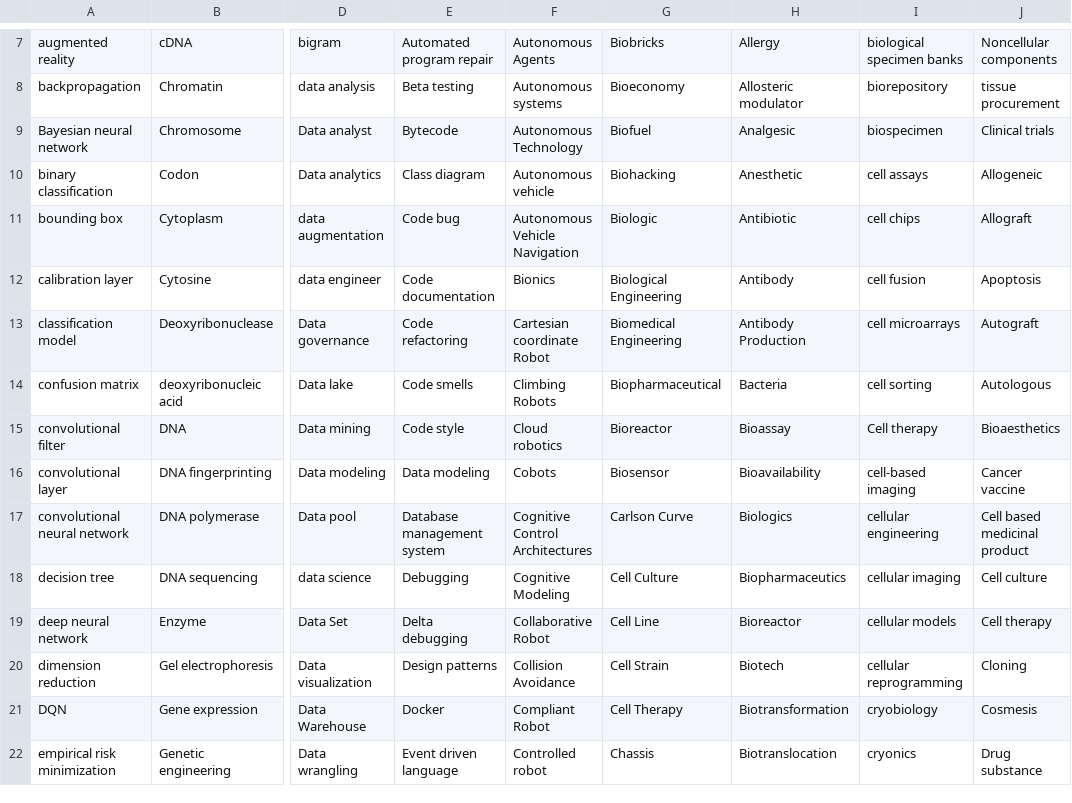
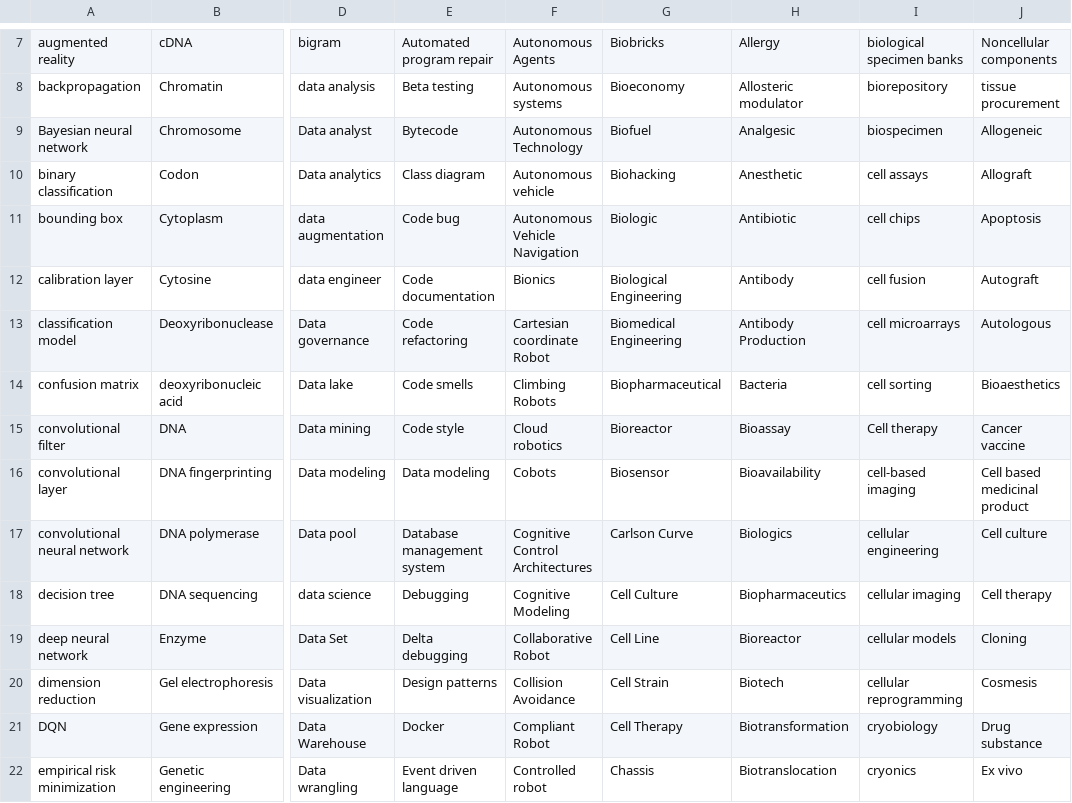
Before and after one commit to thatguy1104/NLP-Data-Mining-Engine, a CSV file: src/main/IHE_KEYWORDS/ihe_keywords.csv, drawn as a sheet; only a part is shown, gaps mark what is left out; the diff covers the shown part only; the diff names each change by its address in the sheet, - before the commit and + after, or states it on an @@ line.

```diff
--- a/src/main/IHE_KEYWORDS/ihe_keywords.csv
+++ b/src/main/IHE_KEYWORDS/ihe_keywords.csv
-J9: Clinical trials
+J9: Allogeneic
-J10: Allogeneic
+J10: Allograft
-J11: Allograft
+J11: Apoptosis
-J12: Apoptosis
+J12: Autograft
-J13: Autograft
+J13: Autologous
-J14: Autologous
+J14: Bioaesthetics
-J15: Bioaesthetics
+J15: Cancer vaccine
-J16: Cancer vaccine
+J16: Cell based medicinal product
-J17: Cell based medicinal product
+J17: Cell culture
-J18: Cell culture
+J18: Cell therapy
-J19: Cell therapy
+J19: Cloning
-J20: Cloning
+J20: Cosmesis
-J21: Cosmesis
+J21: Drug substance
-J22: Drug substance
+J22: Ex vivo
```
Also changed, not shown: 33 edited cells elsewhere in this file, 9 other files.
